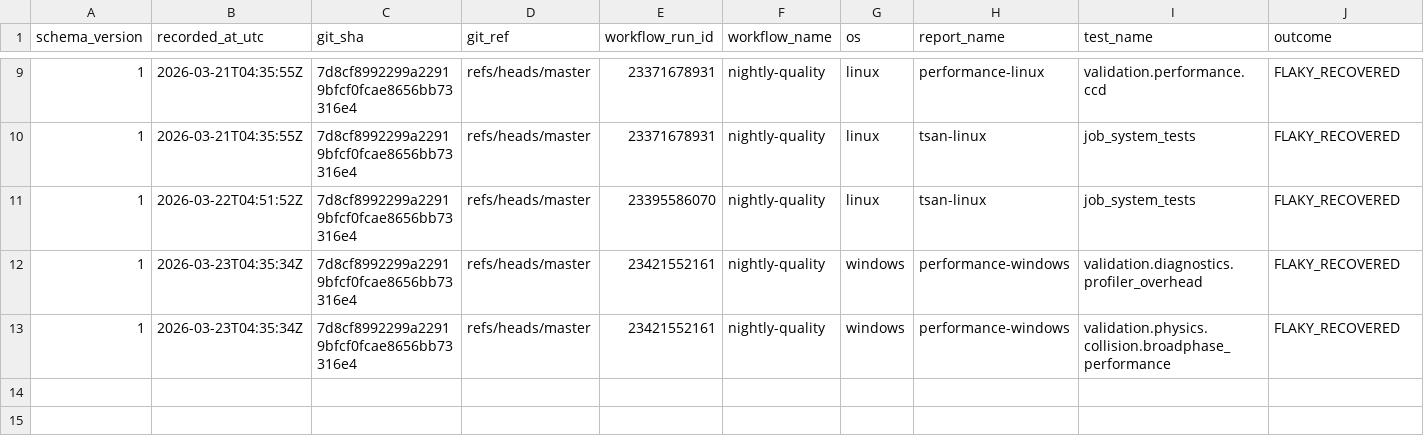
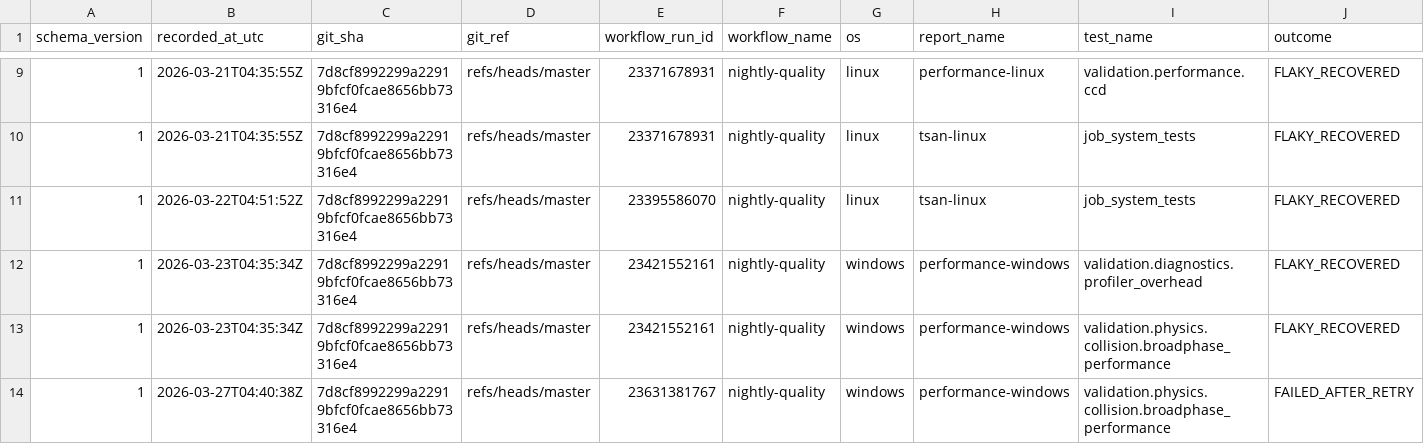
Before and after one commit to Jhoneagle/phynity, a CSV file: infra/history/flaky_test_history.csv, drawn as a sheet; only a part is shown, gaps mark what is left out; rows hold the shown columns only; the diff names each change by its address in the sheet, - before the commit and + after, or states it on an @@ line.

```diff
--- a/infra/history/flaky_test_history.csv
+++ b/infra/history/flaky_test_history.csv
+row 14: 1 | 2026-03-27T04:40:38Z | 7d8cf8992299a22919bfcf0fcae8656bb73316e4 | refs/heads/master | 23631381767 | nightly-quality | windows | performance-windows | validation.physics.collision.broadphase_performance | FAILED_AFTER_RETRY
```
Also changed, not shown: 1 other file.
